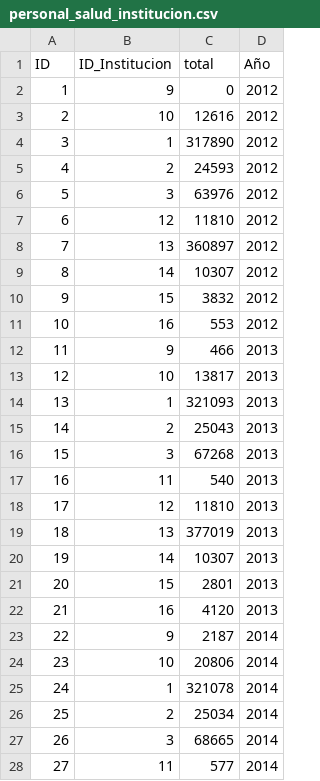
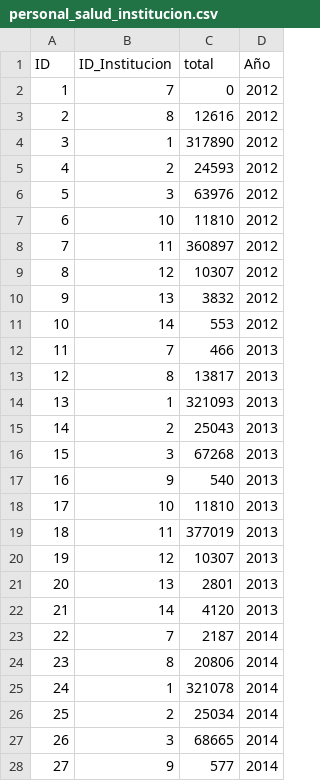
Before and after one commit to arturoramirez60-alt/Proyecto-final, a CSV file: B_almacenamiento/datasets/personal_salud_institucion.csv, drawn as a sheet; only a part is shown; the diff covers the shown part only.

```diff
--- a/B_almacenamiento/datasets/personal_salud_institucion.csv
+++ b/B_almacenamiento/datasets/personal_salud_institucion.csv
@@ -1,4 +1,4 @@
 ID,ID_Institucion,total,Año
-1,9,0,2012
-2,10,12616,2012
+1,7,0,2012
+2,8,12616,2012
 3,1,317890,2012
@@ -6,9 +6,9 @@ ID,ID_Institucion,total,Año
 5,3,63976,2012
-6,12,11810,2012
-7,13,360897,2012
-8,14,10307,2012
-9,15,3832,2012
-10,16,553,2012
-11,9,466,2013
-12,10,13817,2013
+6,10,11810,2012
+7,11,360897,2012
+8,12,10307,2012
+9,13,3832,2012
+10,14,553,2012
+11,7,466,2013
+12,8,13817,2013
 13,1,321093,2013
@@ -16,10 +16,10 @@ ID,ID_Institucion,total,Año
 15,3,67268,2013
-16,11,540,2013
-17,12,11810,2013
-18,13,377019,2013
-19,14,10307,2013
-20,15,2801,2013
-21,16,4120,2013
-22,9,2187,2014
-23,10,20806,2014
+16,9,540,2013
+17,10,11810,2013
+18,11,377019,2013
+19,12,10307,2013
+20,13,2801,2013
+21,14,4120,2013
+22,7,2187,2014
+23,8,20806,2014
 24,1,321078,2014
@@ -27,2 +27,2 @@ ID,ID_Institucion,total,Año
 26,3,68665,2014
-27,11,577,2014
+27,9,577,2014
```
Also changed, not shown: 80 edited cells elsewhere in this file, B_almacenamiento/datasets/instituciones.csv, 18 other files.
